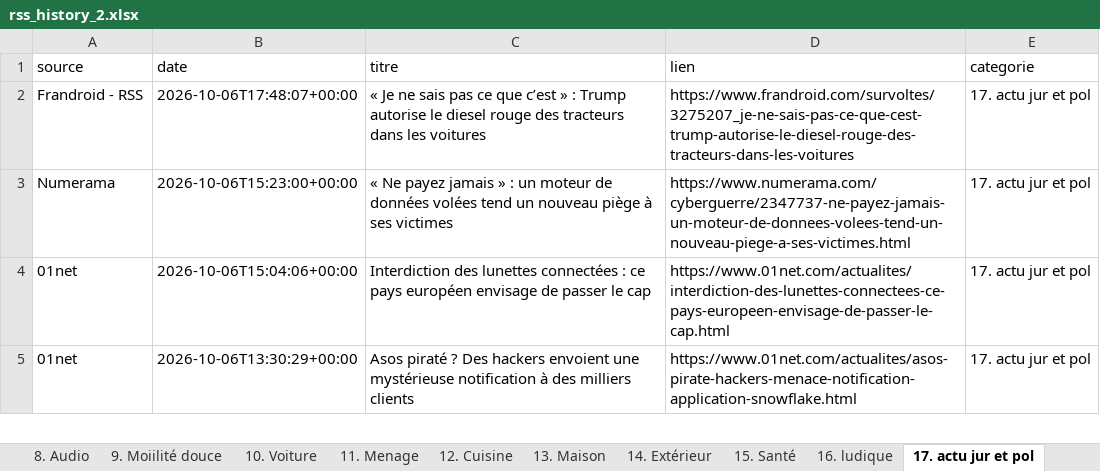
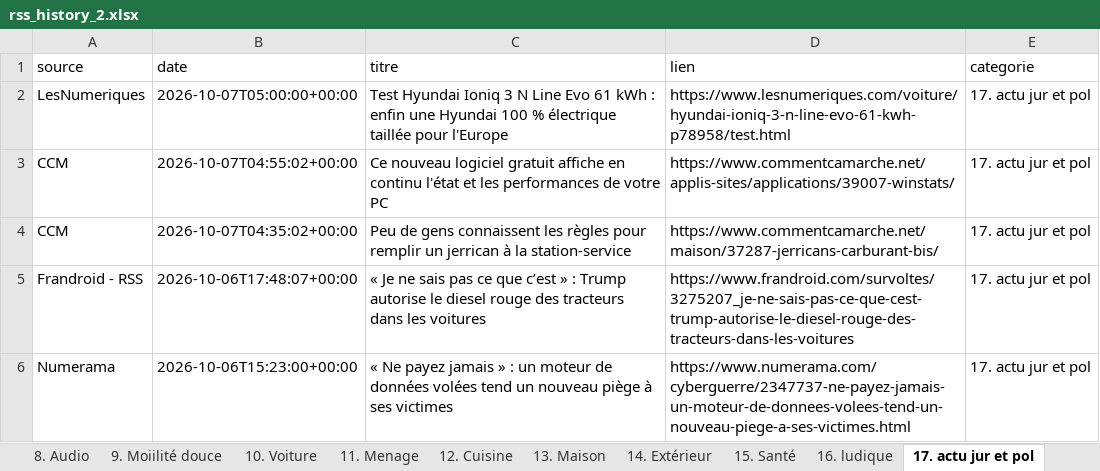
Before and after one commit to djhadef-star/rss-categories, an Excel workbook: output/rss_history_2.xlsx, sheet 17. actu jur et pol, drawn as a sheet; only a part is shown; the shorter side is filled out with more unchanged rows; values as stored, in another font and other column widths than the file's, no borders; the diff names each change by its address in the sheet, - before the commit and + after, or states it on an @@ line.

```diff
--- a/output/rss_history_2.xlsx (sheet 17. actu jur et pol)
+++ b/output/rss_history_2.xlsx (sheet 17. actu jur et pol)
+row 2: LesNumeriques | 2026-10-07T05:00:00+00:00 | Test Hyundai Ioniq 3 N Line Evo 61 kWh : enfin une Hyundai 100 % électrique taillée pour l'Europe | https://www.lesnumeriques.com/voiture/hyundai-ioniq-3-n-line-evo-61-kwh-p78958/test.html | 17. actu jur et pol
+row 3: CCM | 2026-10-07T04:55:02+00:00 | Ce nouveau logiciel gratuit affiche en continu l'état et les performances de votre PC | https://www.commentcamarche.net/applis-sites/applications/39007-winstats/ | 17. actu jur et pol
+row 4: CCM | 2026-10-07T04:35:02+00:00 | Peu de gens connaissent les règles pour remplir un jerrican à la station-service | https://www.commentcamarche.net/maison/37287-jerricans-carburant-bis/ | 17. actu jur et pol
```
Also changed, not shown: sheet Tous_les_articles, sheet NON_CLASSE, sheet 16. ludique, sheet 20. Sponso, sheet 15. Santé, sheet 5. Logiciels _ OS, 5 more sheets, output/rss_history.xlsx, 2 other files.
